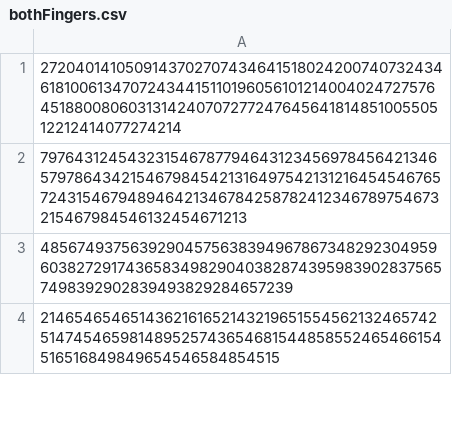
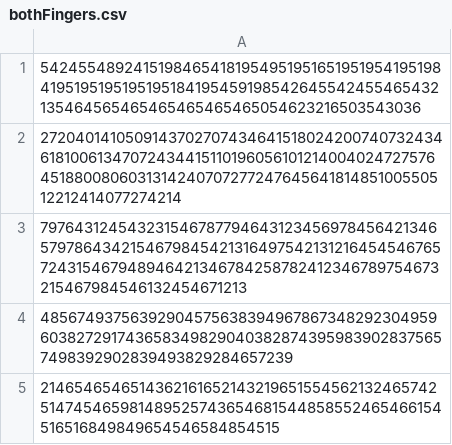
Before and after one commit to kitchWWW/HumanRandom, a CSV file: datasets/bothFingers.csv, drawn as a sheet; only a part is shown; the diff covers the shown part only; the diff names each change by its address in the sheet, - before the commit and + after, or states it on an @@ line.

```diff
--- a/datasets/bothFingers.csv
+++ b/datasets/bothFingers.csv
+row 1: 542455489241519846541819549519516519519541951984195195195195195184195459198542645542455465432135464565465465465465465054623216503543036
```
Also changed, not shown: 31 added rows elsewhere in this file, datasets/allFingers.csv, datasets/singleFinger.csv, 5 other files.
